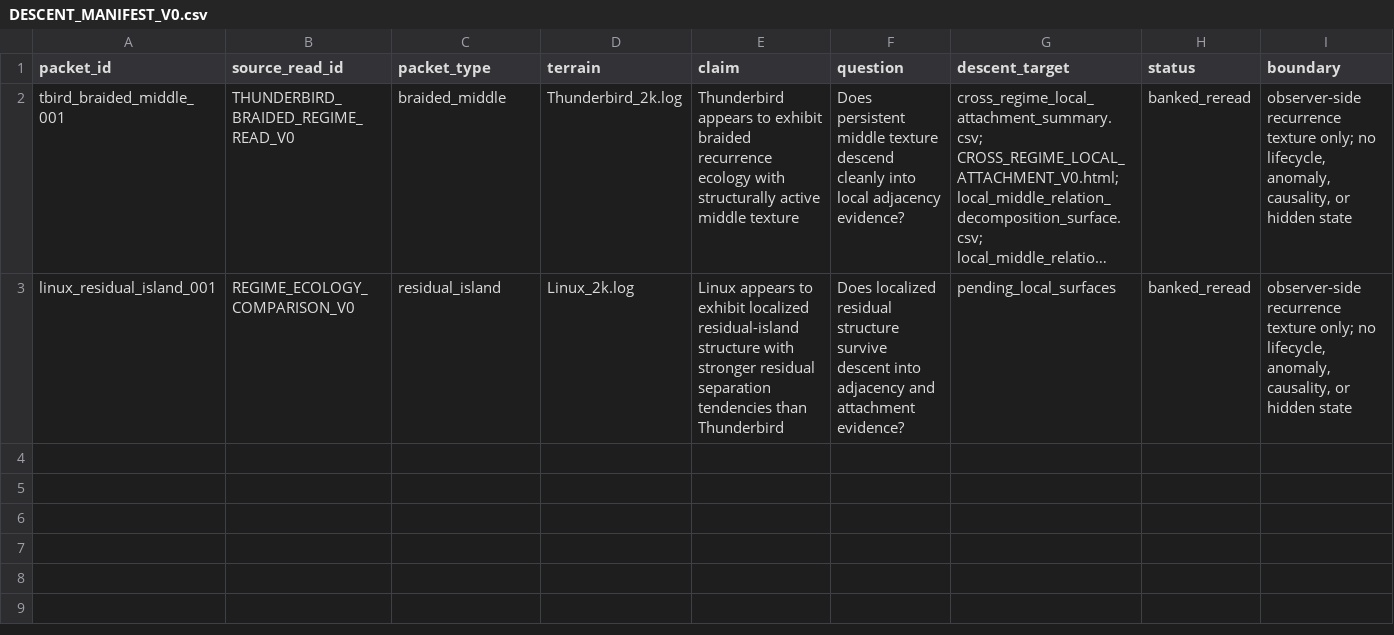
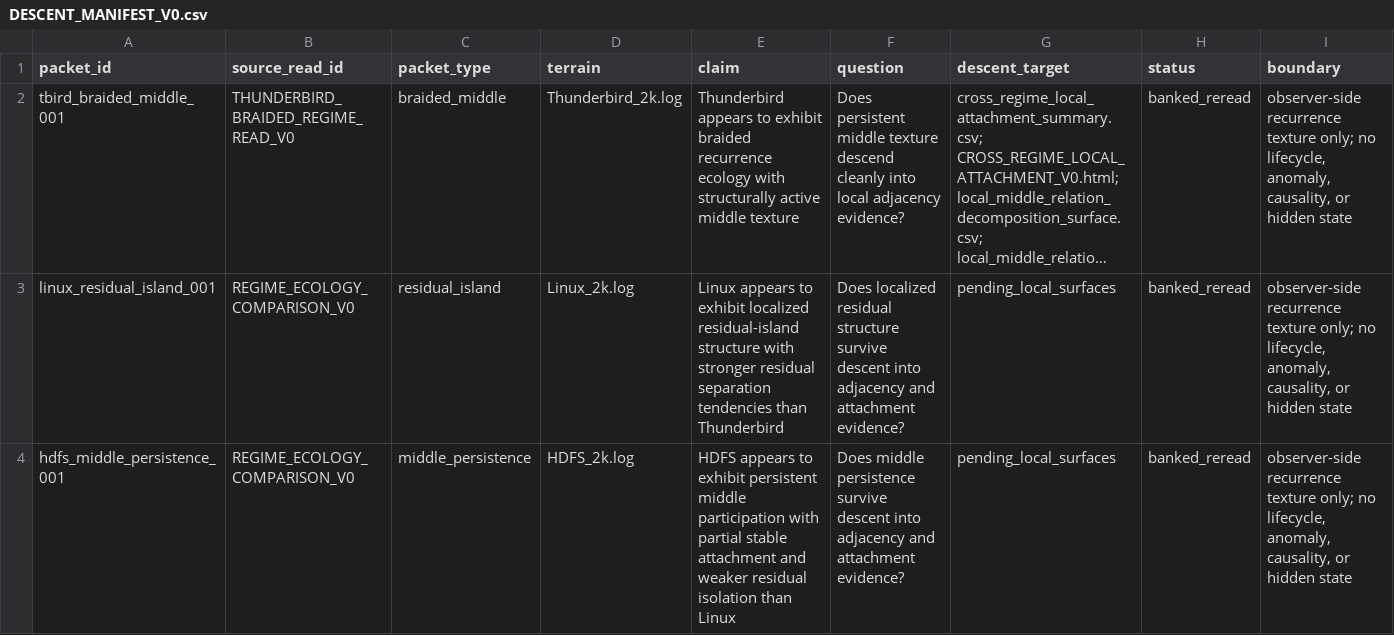
Before and after one commit to MichaelFinn1/structural-read, a CSV file: src/LOG_STRUCTURE_SURFACE_V0/DESCENT_MANIFEST_V0.csv, drawn as a sheet; only a part is shown; long unchanged cells end in …; rows hold the shown columns only; the diff names each change by its address in the sheet, - before the commit and + after, or states it on an @@ line.

Commit message:
Bank HDFS middle persistence reread

```diff
--- a/src/LOG_STRUCTURE_SURFACE_V0/DESCENT_MANIFEST_V0.csv
+++ b/src/LOG_STRUCTURE_SURFACE_V0/DESCENT_MANIFEST_V0.csv
+row 4: hdfs_middle_persistence_001 | REGIME_ECOLOGY_COMPARISON_V0 | middle_persistence | HDFS_2k.log | HDFS appears to exhibit persistent middle participation with partial stable attachment and weaker residual isolation than Linux | Does middle persistence survive descent into adjacency and attachment evidence? | pending_local_surfaces | banked_reread | observer-side recurrence texture only; no lifecycle, anomaly, causality, or hidden state
```
Also changed, not shown: src/LOG_STRUCTURE_SURFACE_V0/DESCENT_PACKET_INDEX_V0.csv, 8 other files.
